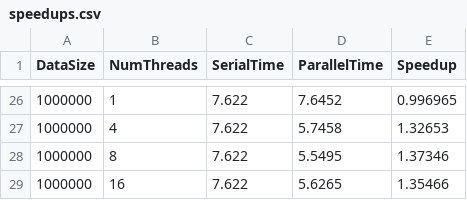
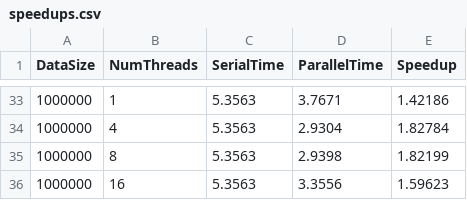
Before and after one commit to guillermoArr/K-Means-OMP, a CSV file: output/speedups.csv, drawn as a sheet; only a part is shown, gaps mark what is left out; the diff covers the shown part only.

```diff
--- a/output/speedups.csv
+++ b/output/speedups.csv
@@ -26,4 +33,4 @@ DataSize,NumThreads,SerialTime,ParallelTime,Speedup
-1000000,1,7.622,7.6452,0.996965
-1000000,4,7.622,5.7458,1.32653
-1000000,8,7.622,5.5495,1.37346
-1000000,16,7.622,5.6265,1.35466
+1000000,1,5.3563,3.7671,1.42186
+1000000,4,5.3563,2.9304,1.82784
+1000000,8,5.3563,2.9398,1.82199
+1000000,16,5.3563,3.3556,1.59623
```
Also changed, not shown: 7 added rows and 72 edited cells elsewhere in this file, 9 other files.
